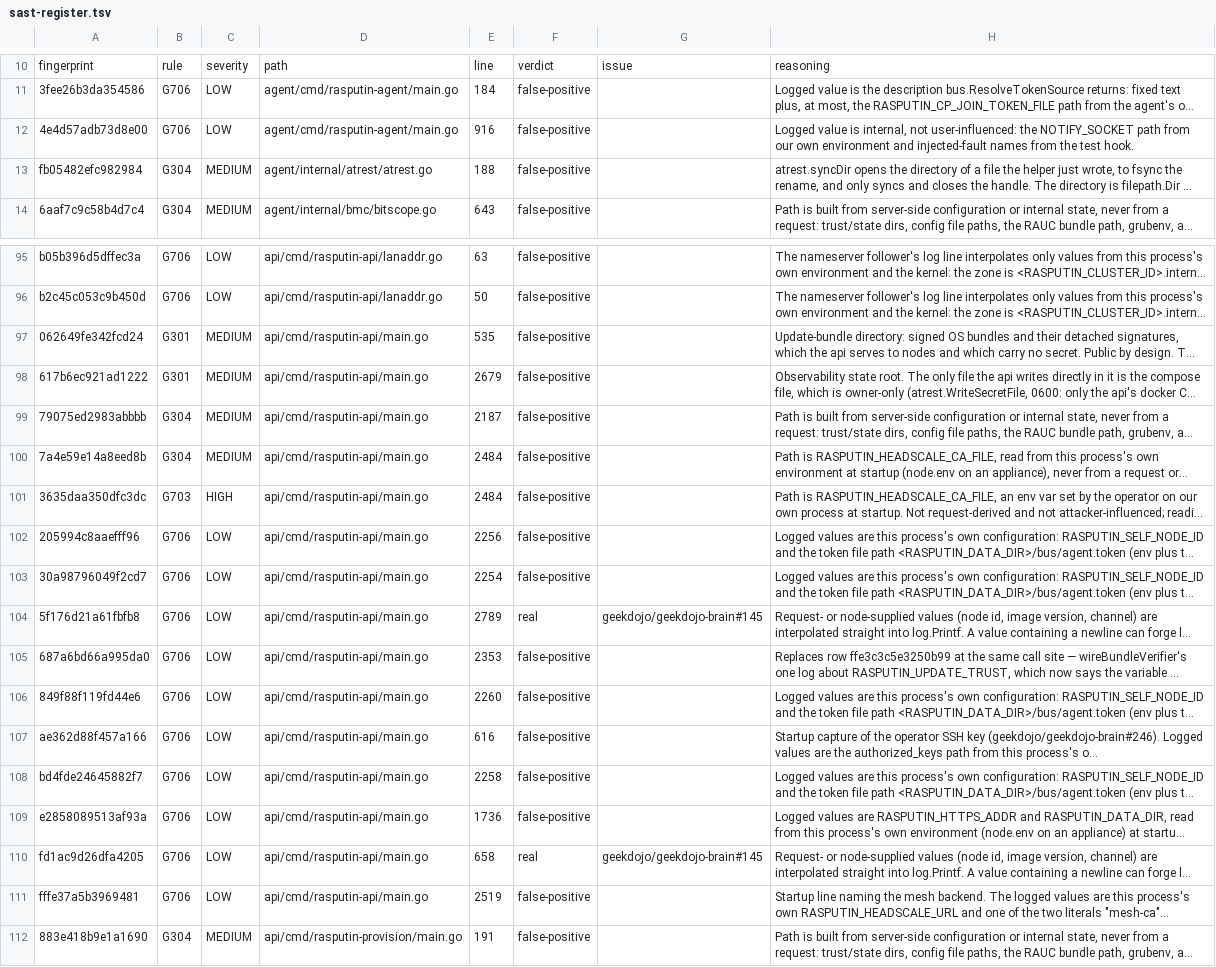
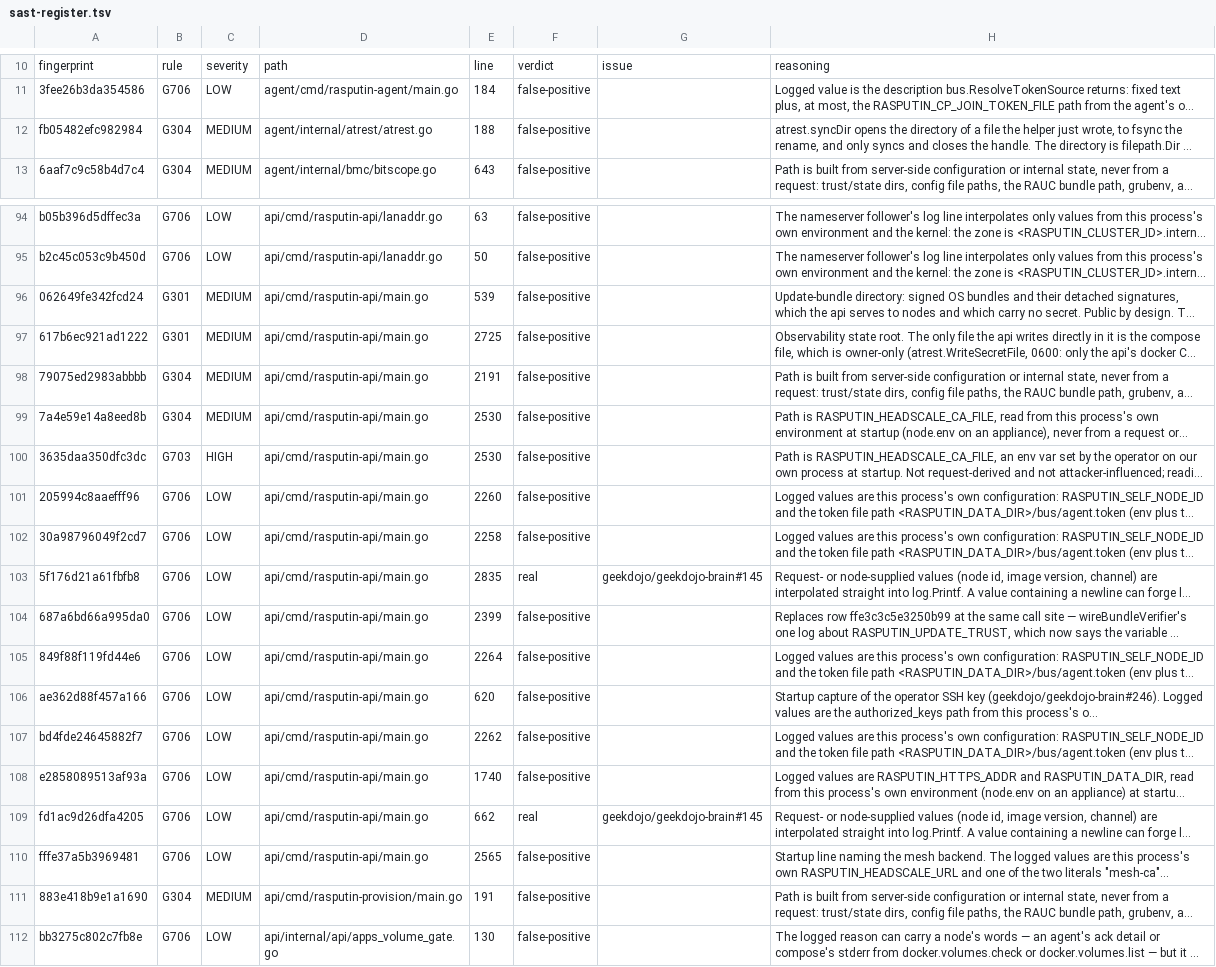
Before and after one commit to geekdojo/rasputin-control-plane, a TSV file: .github/sast-register.tsv, drawn as a sheet; only a part is shown, gaps mark what is left out; the shorter side is filled out with more unchanged rows; long unchanged cells end in …; removed rows and columns are numbered as before the commit, all else as after; the diff names each change by its address in the sheet, - before the commit and + after, or states it on an @@ line.

```diff
--- a/.github/sast-register.tsv
+++ b/.github/sast-register.tsv
-row 12: 4e4d57adb73d8e00 | G706 | LOW | agent/cmd/rasputin-agent/main.go | 916 | false-positive |  | Logged value is internal, not user-influenced: the NOTIFY_SOCKET path from our own environment and injected-fault names from the test hook.
-E96: 535
+E96: 539
-E97: 2679
+E97: 2725
-E98: 2187
+E98: 2191
-E99:E100: 2484
+E99:E100: 2530
-E101: 2256
+E101: 2260
-E102: 2254
+E102: 2258
-E103: 2789
+E103: 2835
-E104: 2353
+E104: 2399
-E105: 2260
+E105: 2264
-E106: 616
+E106: 620
-E107: 2258
+E107: 2262
-E108: 1736
+E108: 1740
-E109: 658
+E109: 662
-E110: 2519
+E110: 2565
```
Also changed, not shown: .github/failopen-allow.tsv, .github/security-resolvers.tsv, 10 other files.
